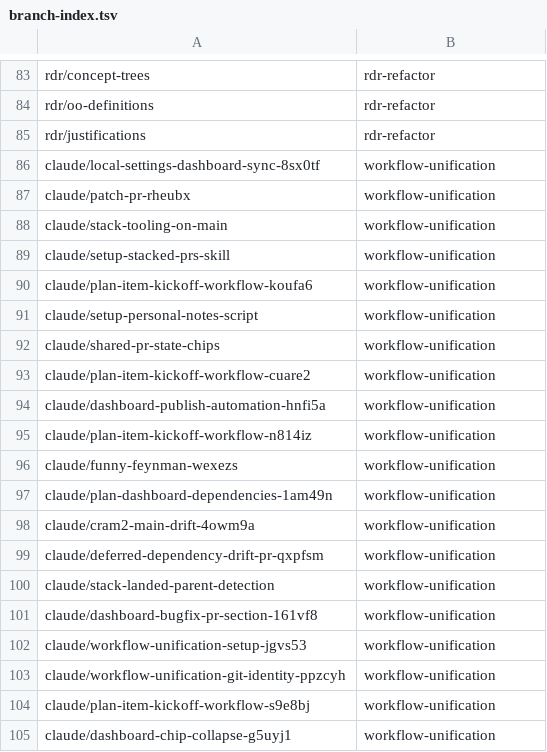
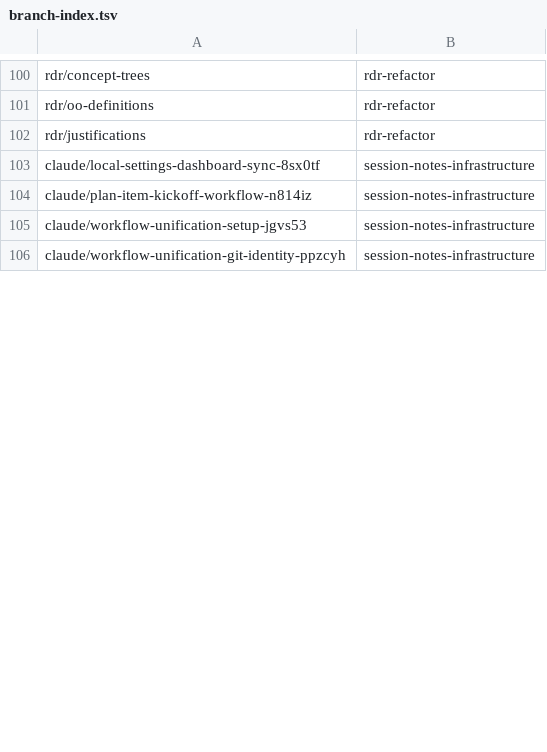
Before and after one commit to AbdelrhmanBassiouny/cognitive_robot_abstract_machine, a TSV file: .claude/personal/plans/_generated/branch-index.tsv, drawn as a sheet; only a part is shown, gaps mark what is left out; the diff covers the shown part only.

Commit message:
Split workflow-unification into seven plans under the size budget
59 items and 16,917 manifest+roadmap lines become seven plans, each within
the 15-item / 2,000-line budget: stack-tooling-install, stack-maintenance,
plan-tracking-skills, session-notes-infrastructure, plan-dashboards,
bastler-package and workflow-cutover.

Every item keeps its branch, pull request number, status and session
verbatim. depends_on cannot cross a plan, so five edges onto merged items
are dropped into notes and three live ones are recorded as blockers.
Each roadmap is rewritten rather than sliced: decisions, hazards and open
questions are kept, and merged items' per-round narrative is left to the
pull requests. The full predecessor roadmap remains in this branch's history.

The branch index is regenerated and workflow-unification's cached dashboard
URL is dropped, both being keyed by plan id.

```diff
--- a/.claude/personal/plans/_generated/branch-index.tsv
+++ b/.claude/personal/plans/_generated/branch-index.tsv
@@ -85,21 +102,5 @@ rdr/oo-definitions	rdr-refactor
 rdr/justifications	rdr-refactor
-claude/local-settings-dashboard-sync-8sx0tf	workflow-unification
-claude/patch-pr-rheubx	workflow-unification
-claude/stack-tooling-on-main	workflow-unification
-claude/setup-stacked-prs-skill	workflow-unification
-claude/plan-item-kickoff-workflow-koufa6	workflow-unification
-claude/setup-personal-notes-script	workflow-unification
-claude/shared-pr-state-chips	workflow-unification
-claude/plan-item-kickoff-workflow-cuare2	workflow-unification
-claude/dashboard-publish-automation-hnfi5a	workflow-unification
-claude/plan-item-kickoff-workflow-n814iz	workflow-unification
-claude/funny-feynman-wexezs	workflow-unification
-claude/plan-dashboard-dependencies-1am49n	workflow-unification
-claude/cram2-main-drift-4owm9a	workflow-unification
-claude/deferred-dependency-drift-pr-qxpfsm	workflow-unification
-claude/stack-landed-parent-detection	workflow-unification
-claude/dashboard-bugfix-pr-section-161vf8	workflow-unification
-claude/workflow-unification-setup-jgvs53	workflow-unification
-claude/workflow-unification-git-identity-ppzcyh	workflow-unification
-claude/plan-item-kickoff-workflow-s9e8bj	workflow-unification
-claude/dashboard-chip-collapse-g5uyj1	workflow-unification
+claude/local-settings-dashboard-sync-8sx0tf	session-notes-infrastructure
+claude/plan-item-kickoff-workflow-n814iz	session-notes-infrastructure
+claude/workflow-unification-setup-jgvs53	session-notes-infrastructure
+claude/workflow-unification-git-identity-ppzcyh	session-notes-infrastructure
```
Also changed, not shown: 29 added rows, 13 removed rows and 7 edited cells elsewhere in this file, 17 other files.
